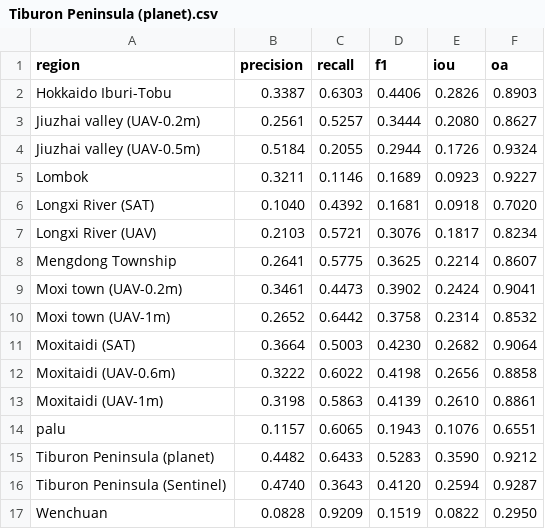
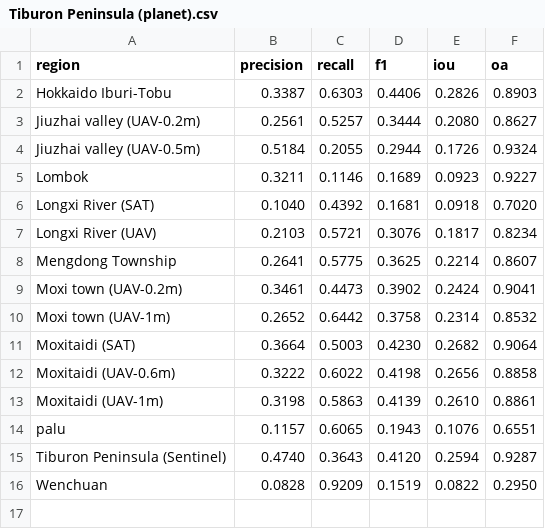
Before and after one commit to Rahuldeb5/Intelligent-Geohazards-Modeling, a CSV file: results/pairwise-transfer/Tiburon Peninsula (planet).csv, drawn as a sheet; the diff names each change by its address in the sheet, - before the commit and + after, or states it on an @@ line.

Commit message:
Graphed plots on pairwise transfer

```diff
--- a/results/pairwise-transfer/Tiburon Peninsula (planet).csv
+++ b/results/pairwise-transfer/Tiburon Peninsula (planet).csv
-row 15: Tiburon Peninsula (planet) | 0.4482 | 0.6433 | 0.5283 | 0.3590 | 0.9212
```
Also changed, not shown: results/pairwise-transfer/Longxi River (SAT).csv, results/pairwise-transfer/Longxi River (UAV).csv, 35 other files.
